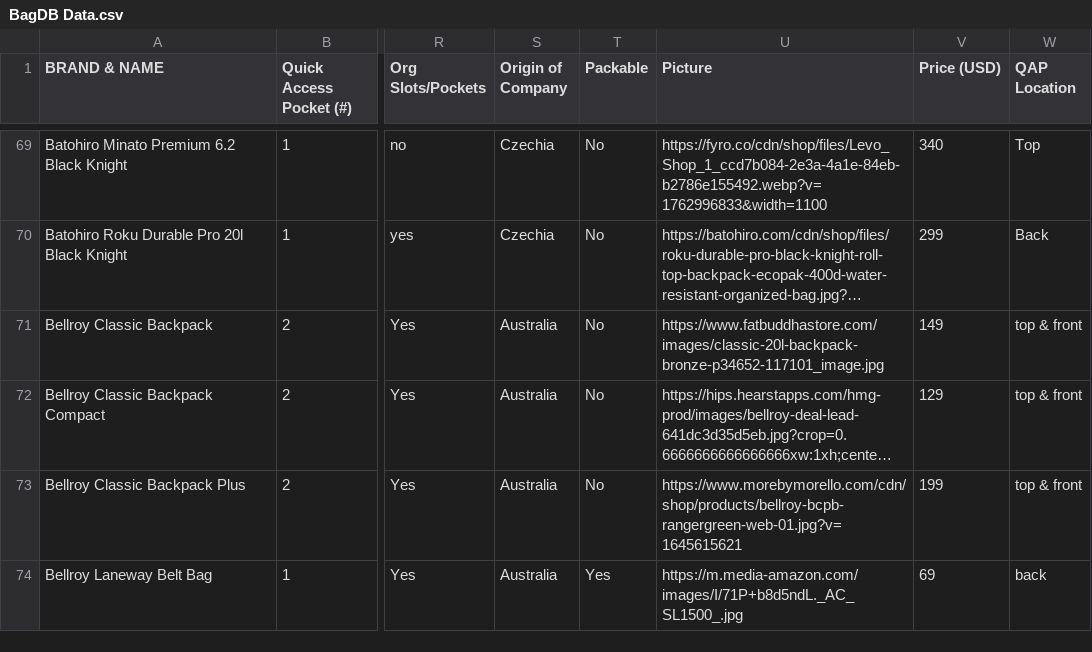
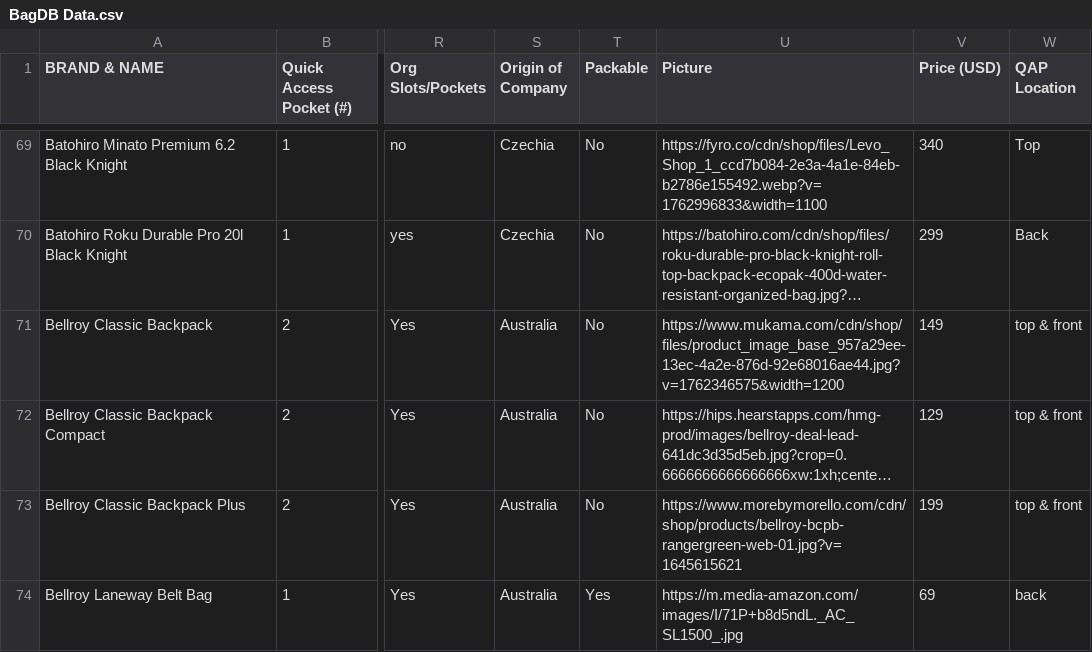
Before and after one commit to BagDatabase/BagDB, a CSV file: public/BagDB Data.csv, drawn as a sheet; only a part is shown, gaps mark what is left out; long unchanged cells end in …; the diff covers the shown part only; the diff names each change by its address in the sheet, - before the commit and + after, or states it on an @@ line.

```diff
--- a/public/BagDB Data.csv
+++ b/public/BagDB Data.csv
-U71 (Picture): https://www.fatbuddhastore.com/images/classic-20l-backpack-bronze-p34652-117101_image.jpg
+U71 (Picture): https://www.mukama.com/cdn/shop/files/product_image_base_957a29ee-13ec-4a2e-876d-92e68016ae44.jpg?v=1762346575&width=1200
```
Also changed, not shown: 5 removed rows and 13 edited cells elsewhere in this file, 1 other file.
